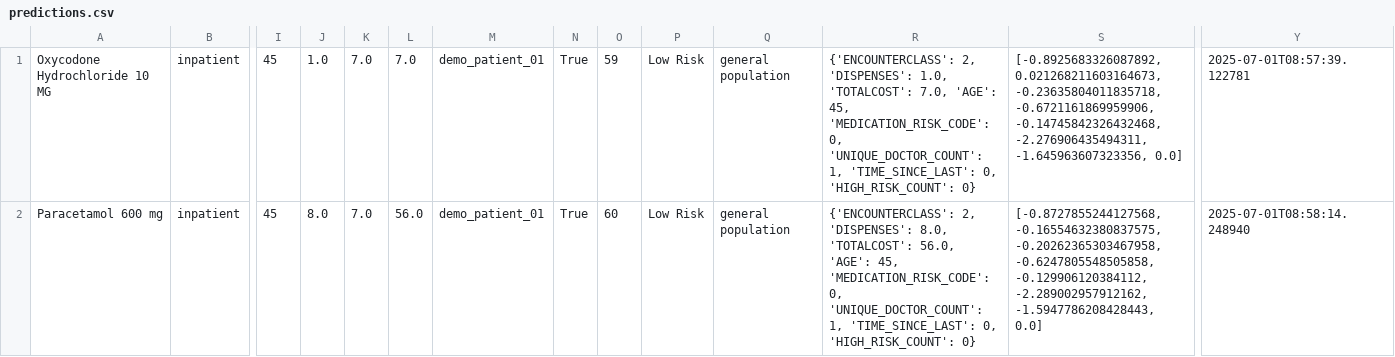
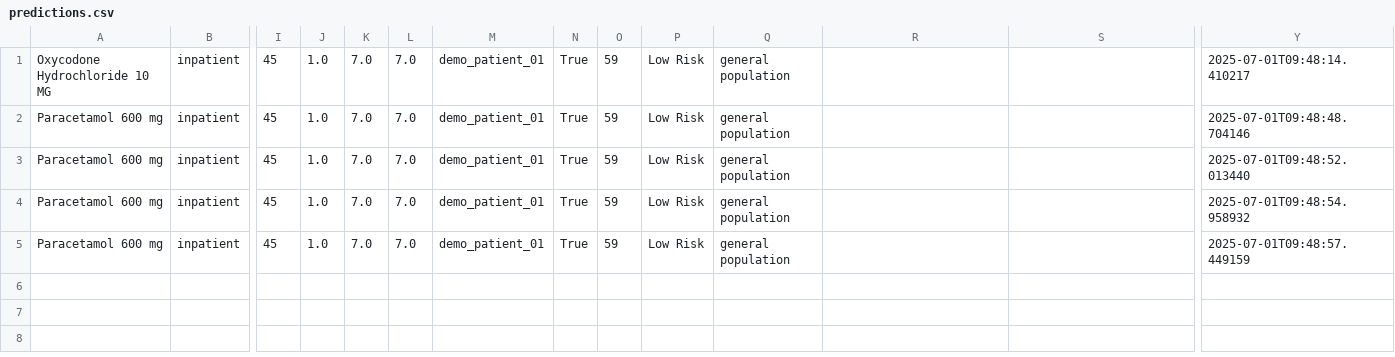
Before and after one commit to edwindominicjoseph/Prescription-webapp-v4, a CSV file: Backend/predictions.csv, drawn as a sheet; only a part is shown, gaps mark what is left out; addresses are those after the commit; rows hold the shown columns only; the diff names each change by its address in the sheet, - before the commit and + after, or states it on an @@ line.

```diff
--- a/Backend/predictions.csv
+++ b/Backend/predictions.csv
-R1: {'ENCOUNTERCLASS': 2, 'DISPENSES': 1.0, 'TOTALCOST': 7.0, 'AGE': 45, 'MEDICATION_RISK_CODE': 0, 'UNIQUE_DOCTOR_COUNT': 1, 'TIME_SINCE_LAST': 0, 'HIGH_RISK_COUNT': 0}
+R1: (empty)
-S1: [-0.8925683326087892, 0.021268211603164673, -0.23635804011835718, -0.6721161869959906, -0.14745842326432468, -2.276906435494311, -1.645963607323356, 0.0]
+S1: (empty)
-Y1: 2025-07-01T08:57:39.122781
+Y1: 2025-07-01T09:48:14.410217
+row 2: Paracetamol 600 mg | inpatient | 45 | 1.0 | 7.0 | 7.0 | demo_patient_01 | True | 59 | Low Risk | general population |  |  | 2025-07-01T09:48:48.704146
-J3: 8.0
+J3: 1.0
-L3: 56.0
+L3: 7.0
-O3: 60
+O3: 59
-R3: {'ENCOUNTERCLASS': 2, 'DISPENSES': 8.0, 'TOTALCOST': 56.0, 'AGE': 45, 'MEDICATION_RISK_CODE': 0, 'UNIQUE_DOCTOR_COUNT': 1, 'TIME_SINCE_LAST': 0, 'HIGH_RISK_COUNT': 0}
+R3: (empty)
-S3: [-0.8727855244127568, -0.16554632380837575, -0.20262365303467958, -0.6247805548505858, -0.129906120384112, -2.289002957912162, -1.5947786208428443, 0.0]
+S3: (empty)
-Y3: 2025-07-01T08:58:14.248940
+Y3: 2025-07-01T09:48:52.013440
+row 4: Paracetamol 600 mg | inpatient | 45 | 1.0 | 7.0 | 7.0 | demo_patient_01 | True | 59 | Low Risk | general population |  |  | 2025-07-01T09:48:54.958932
+row 5: Paracetamol 600 mg | inpatient | 45 | 1.0 | 7.0 | 7.0 | demo_patient_01 | True | 59 | Low Risk | general population |  |  | 2025-07-01T09:48:57.449159
```
Also changed, not shown: 2 other files.
